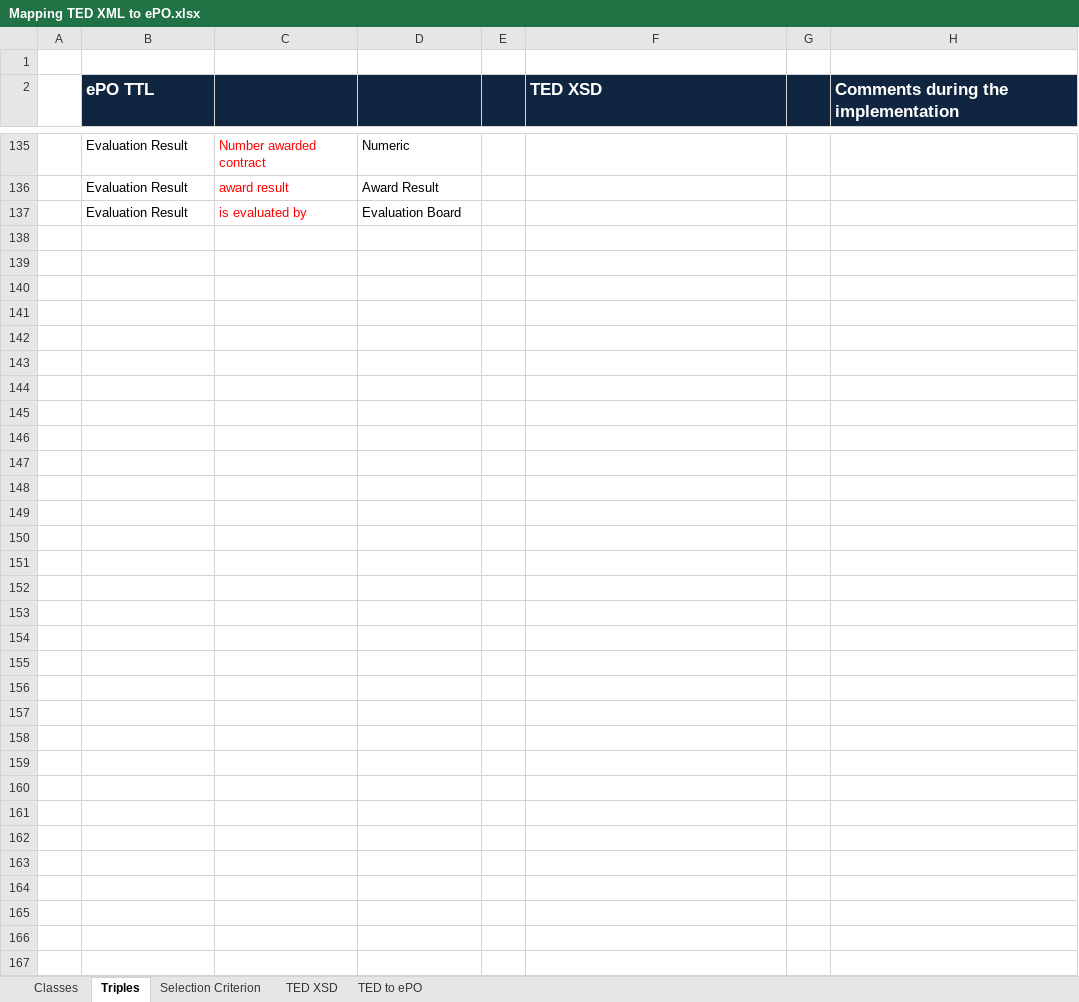
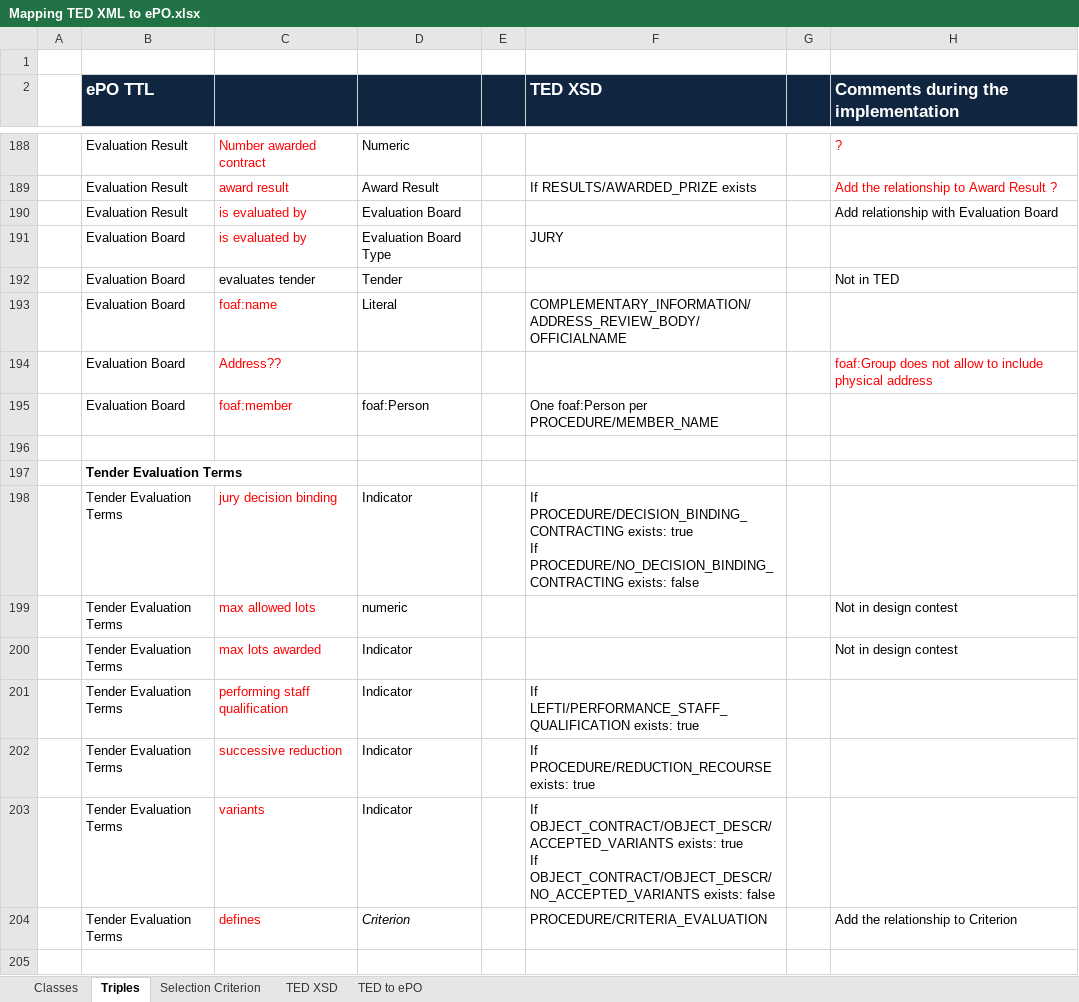
Before and after one commit to eProcurement-everis/ePO, an Excel workbook: 05_Implementation/PoC/Mapping TED XML to ePO.xlsx, sheet Triples, drawn as a sheet; only a part is shown, gaps mark what is left out; values as stored, in another font and other column widths than the file's, no borders; addresses are those after the commit; ↵ is a line break in a cell; the diff covers the shown part only; the diff names each change by its address in the sheet, - before the commit and + after, or states it on an @@ line.

```diff
--- a/05_Implementation/PoC/Mapping TED XML to ePO.xlsx (sheet Triples)
+++ b/05_Implementation/PoC/Mapping TED XML to ePO.xlsx (sheet Triples)
-H188: (empty)
+H188: ?
-F189 (TED XSD): (empty)
+F189 (TED XSD): If RESULTS/AWARDED_PRIZE exists
-H189: (empty)
+H189: Add the relationship to Award Result ?
-H190: (empty)
+H190: Add relationship with Evaluation Board
+row 191:  | Evaluation Board | is evaluated by | Evaluation Board Type |  | JURY
+row 192:  | Evaluation Board | evaluates tender | Tender |  |  |  | Not in TED
+row 193:  | Evaluation Board | foaf:name | Literal |  | COMPLEMENTARY_INFORMATION/ADDRESS_REVIEW_BODY/OFFICIALNAME
+row 194:  | Evaluation Board | Address?? |  |  |  |  | foaf:Group does not allow to include physical address
+row 195:  | Evaluation Board | foaf:member | foaf:Person |  | One foaf:Person per PROCEDURE/MEMBER_NAME
+row 196: (empty)
+row 197:  | Tender Evaluation Terms
+row 198:  | Tender Evaluation Terms | jury decision binding | Indicator |  | If PROCEDURE/DECISION_BINDING_CONTRACTING exists: true ↵ If PROCEDURE/NO_DECISION_BINDING_CONTRACTING exists: false
+row 199:  | Tender Evaluation Terms | max allowed lots | numeric |  |  |  | Not in design contest
+row 200:  | Tender Evaluation Terms | max lots awarded | Indicator |  |  |  | Not in design contest
+row 201:  | Tender Evaluation Terms | performing staff qualification | Indicator |  | If LEFTI/PERFORMANCE_STAFF_QUALIFICATION exists: true
+row 202:  | Tender Evaluation Terms | successive reduction | Indicator |  | If PROCEDURE/REDUCTION_RECOURSE exists: true
+row 203:  | Tender Evaluation Terms | variants | Indicator |  | If OBJECT_CONTRACT/OBJECT_DESCR/ACCEPTED_VARIANTS exists: true ↵ If OBJECT_CONTRACT/OBJECT_DESCR/NO_ACCEPTED_VARIANTS exists: false
+row 204:  | Tender Evaluation Terms | defines | Criterion |  | PROCEDURE/CRITERIA_EVALUATION |  | Add the relationship to Criterion
+row 205: (empty)
```
Also changed, not shown: 90 added rows, 4 removed rows and 17 edited cells elsewhere in this sheet.
